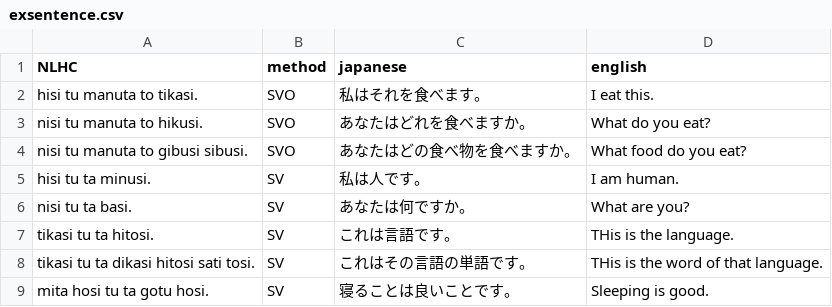
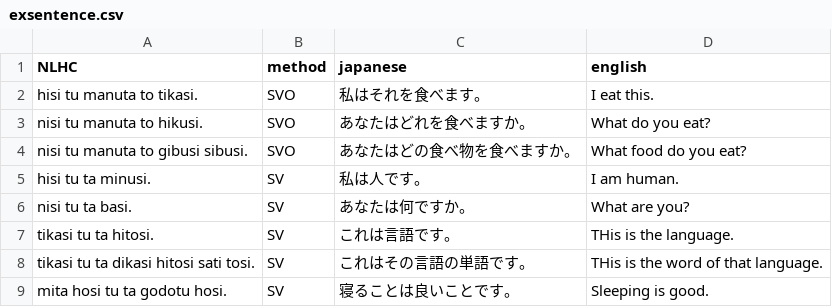
Before and after one commit to yuyasurarin/mylang, a CSV file: nlhc/exsentence.csv, drawn as a sheet.

```diff
--- a/nlhc/exsentence.csv
+++ b/nlhc/exsentence.csv
@@ -8,2 +8,2 @@ tikasi tu ta hitosi.,SV,これは言語です。,THis is the language.
 tikasi tu ta dikasi hitosi sati tosi.,SV,これはその言語の単語です。,THis is the word of that language.
-mita hosi tu ta gotu hosi.,SV,寝ることは良いことです。,Sleeping is good.
+mita hosi tu ta godotu hosi.,SV,寝ることは良いことです。,Sleeping is good.
```
Also changed, not shown: nlhc/words.csv.
